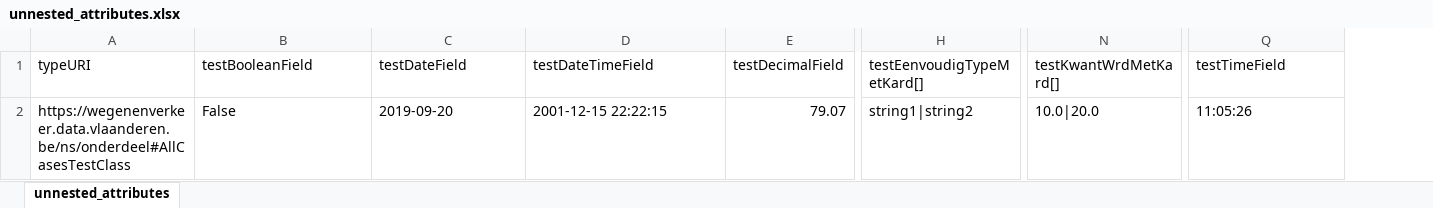
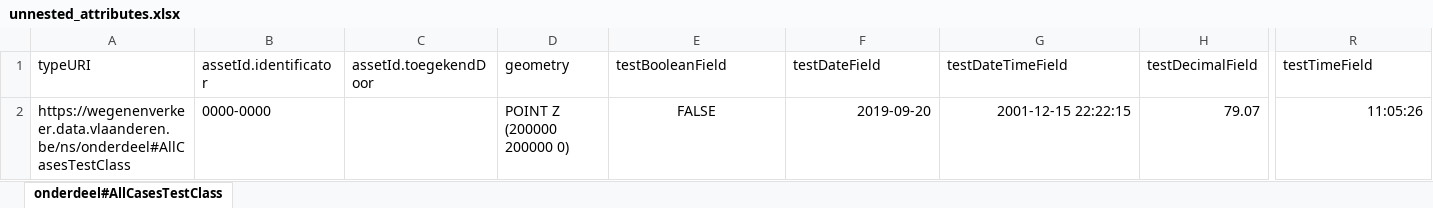
Before and after one commit to davidvlaminck/OTLMOW-Converter, an Excel workbook: UnitTests/Excel/Testfiles/unnested_attributes.xlsx, sheet onderdeel#AllCasesTestClass, drawn as a sheet; only a part is shown, gaps mark what is left out; values as stored, in another font and other column widths than the file's, no borders; removed rows and columns are numbered as before the commit, all else as after; the diff names each change by its address in the sheet, - before the commit and + after, or states it on an @@ line.

Commit message:
fixed name of test files

```diff
--- a/UnitTests/Excel/Testfiles/unnested_attributes.xlsx (sheet onderdeel#AllCasesTestClass)
+++ b/UnitTests/Excel/Testfiles/unnested_attributes.xlsx (sheet onderdeel#AllCasesTestClass)
-sheet tab: unnested_attributes
+sheet tab: onderdeel#AllCasesTestClass
+column B (assetId.identificator), row 2: 0000-0000
+column C (assetId.toegekendDoor), empty
+column D (geometry), row 2: POINT Z (200000 200000 0)
-column H (testEenvoudigTypeMetKard[]), row 2: string1|string2
-column N (testKwantWrdMetKard[]), row 2: 10.0|20.0
-E2 (testBooleanField): False
+E2 (testBooleanField): FALSE
-E2 alignment: left
+E2 alignment: center
-F2:G2 alignment: left
+F2:G2 alignment: right
-R2 alignment: left
+R2 alignment: right
```
Also changed, not shown: 1 other file.
